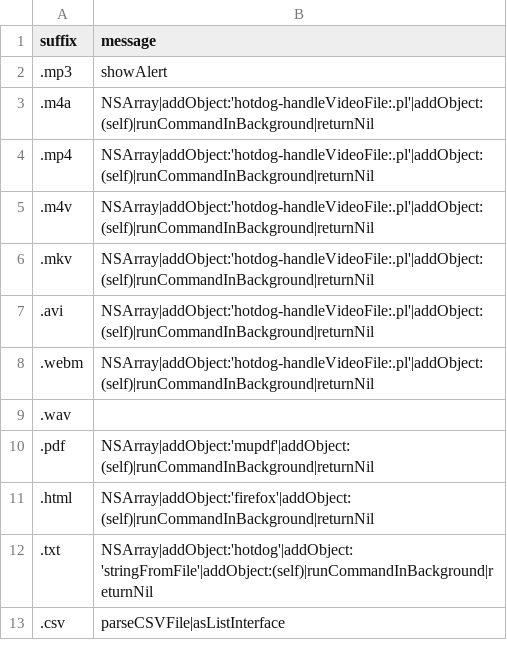
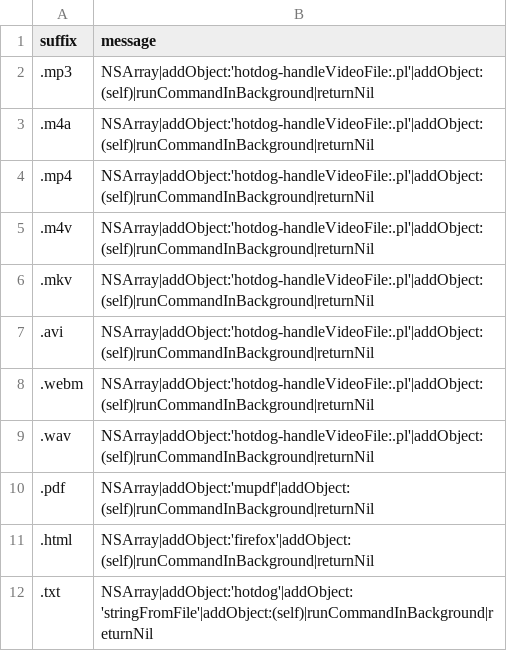
Before and after one commit to arthurchoung/HOTDOG, a CSV file: Config/fileHandlers.csv, drawn as a sheet; only a part is shown; the shorter side is filled out with more unchanged rows; the diff names each change by its address in the sheet, - before the commit and + after, or states it on an @@ line.

Commit message:
Added some commas

```diff
--- a/Config/fileHandlers.csv
+++ b/Config/fileHandlers.csv
-B2 (message): showAlert
+B2 (message): NSArray|addObject:'hotdog-handleVideoFile:.pl'|addObject:(self)|runCommandInBackground|returnNil
-B9 (message): (empty)
+B9 (message): NSArray|addObject:'hotdog-handleVideoFile:.pl'|addObject:(self)|runCommandInBackground|returnNil
```
